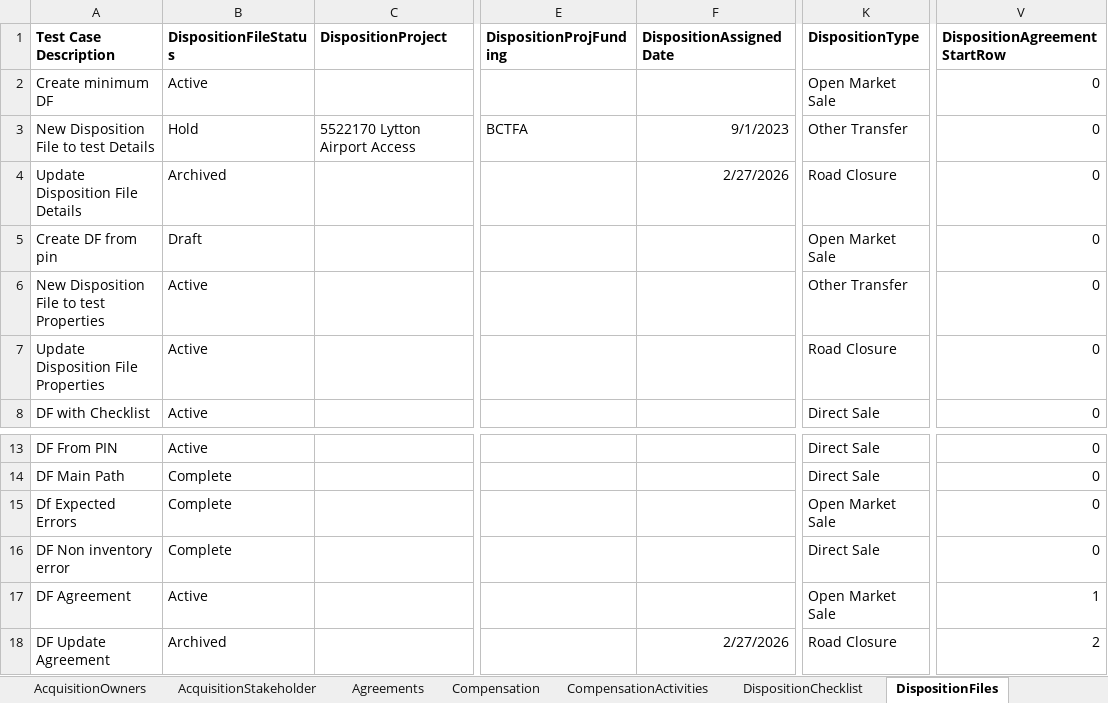
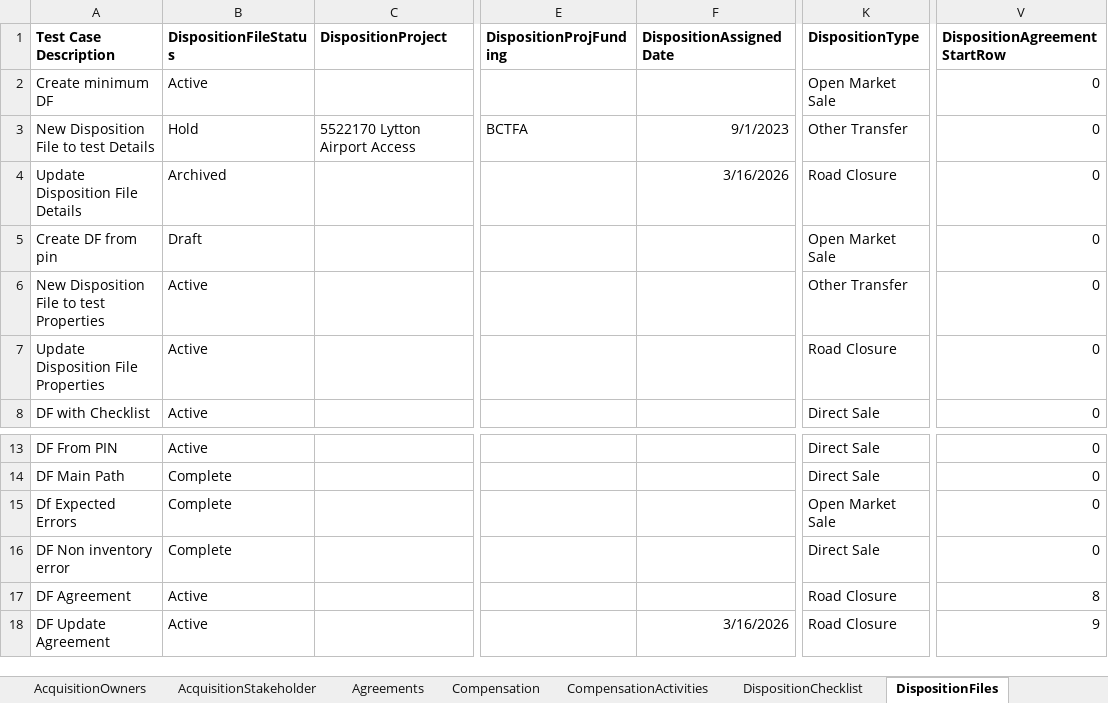
Before and after one commit to bcgov/PSP, an Excel workbook: testing/PIMS.Tests.Automation/Data/PIMS_Testing_Data.xlsx, sheet DispositionFiles, drawn as a sheet; only a part is shown, gaps mark what is left out; values as stored, in another font and other column widths than the file's, no borders; the diff names each change by its address in the sheet, - before the commit and + after, or states it on an @@ line.

```diff
--- a/testing/PIMS.Tests.Automation/Data/PIMS_Testing_Data.xlsx (sheet DispositionFiles)
+++ b/testing/PIMS.Tests.Automation/Data/PIMS_Testing_Data.xlsx (sheet DispositionFiles)
-F4 (DispositionAssignedDate): 2/27/2026
+F4 (DispositionAssignedDate): 3/16/2026
-K17 (DispositionType): Open Market Sale
+K17 (DispositionType): Road Closure
-V17 (DispositionAgreementStartRow): 1
+V17 (DispositionAgreementStartRow): 8
-B18 (DispositionFileStatus): Archived
+B18 (DispositionFileStatus): Active
-F18 (DispositionAssignedDate): 2/27/2026
+F18 (DispositionAssignedDate): 3/16/2026
-V18 (DispositionAgreementStartRow): 2
+V18 (DispositionAgreementStartRow): 9
```
Also changed, not shown: sheet Agreements, sheet DispositionChecklist, sheet AcquisitionFiles, sheet Leases, sheet SearchProperties, sheet LeasesTenants, 3 more sheets, 33 other files.
